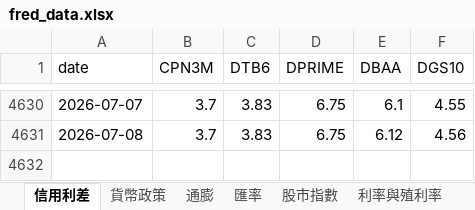
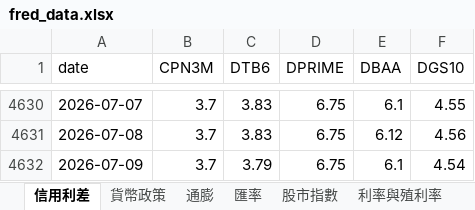
Before and after one commit to aqzpihe/Stock_King, an Excel workbook: 1-大環境/data/fred_data.xlsx, sheet 信用利差, drawn as a sheet; only a part is shown, gaps mark what is left out; values as stored, in another font and other column widths than the file's, no borders; the diff names each change by its address in the sheet, - before the commit and + after, or states it on an @@ line.

```diff
--- a/1-大環境/data/fred_data.xlsx (sheet 信用利差)
+++ b/1-大環境/data/fred_data.xlsx (sheet 信用利差)
+row 4632: 2026-07-09 | 3.7 | 3.79 | 6.75 | 6.1 | 4.54
```
Also changed, not shown: sheet 淨流動性, sheet 股市指數, sheet 貨幣政策, sheet 衰退預警, 1-大環境/data/indices_data.xlsx.
